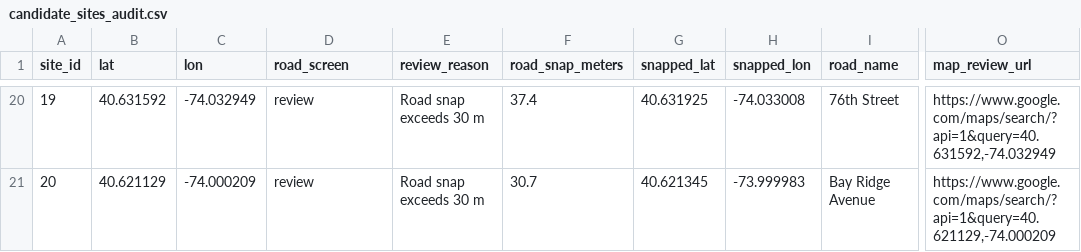
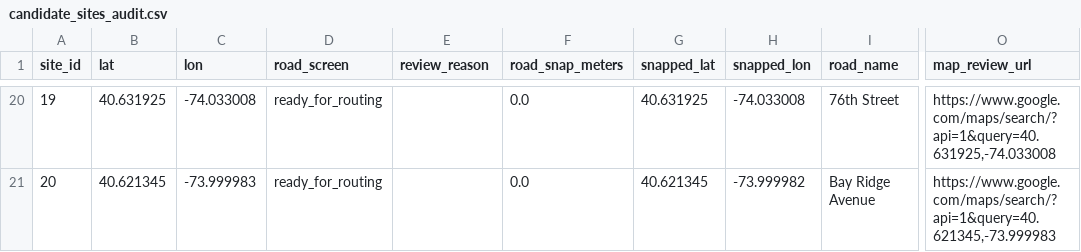
Before and after one commit to lmikhelashvili/15.C57-Optimization-Methods-Project, a CSV file: data/candidate_sites_audit.csv, drawn as a sheet; only a part is shown, gaps mark what is left out; the diff covers the shown part only; the diff names each change by its address in the sheet, - before the commit and + after, or states it on an @@ line.

Commit message:
fixed candidate sites lat/lon and updated audit/screening

```diff
--- a/data/candidate_sites_audit.csv
+++ b/data/candidate_sites_audit.csv
-B20 (lat): 40.631592
+B20 (lat): 40.631925
-C20 (lon): -74.032949
+C20 (lon): -74.033008
-D20:D21 (road_screen): review
+D20:D21 (road_screen): ready_for_routing
-E20:E21 (review_reason): Road snap exceeds 30 m
+E20:E21 (review_reason): (empty)
-F20 (road_snap_meters): 37.4
+F20 (road_snap_meters): 0.0
-O20 (map_review_url): https://www.google.com/maps/search/?api=1&query=40.631592,-74.032949
+O20 (map_review_url): https://www.google.com/maps/search/?api=1&query=40.631925,-74.033008
-B21 (lat): 40.621129
+B21 (lat): 40.621345
-C21 (lon): -74.000209
+C21 (lon): -73.999983
-F21 (road_snap_meters): 30.7
+F21 (road_snap_meters): 0.0
-H21 (snapped_lon): -73.999983
+H21 (snapped_lon): -73.999982
-O21 (map_review_url): https://www.google.com/maps/search/?api=1&query=40.621129,-74.000209
+O21 (map_review_url): https://www.google.com/maps/search/?api=1&query=40.621345,-73.999983
```
Also changed, not shown: 59 edited cells elsewhere in this file, data/candidate_sites.csv, data/candidate_sites_screened.csv, 2 other files.
